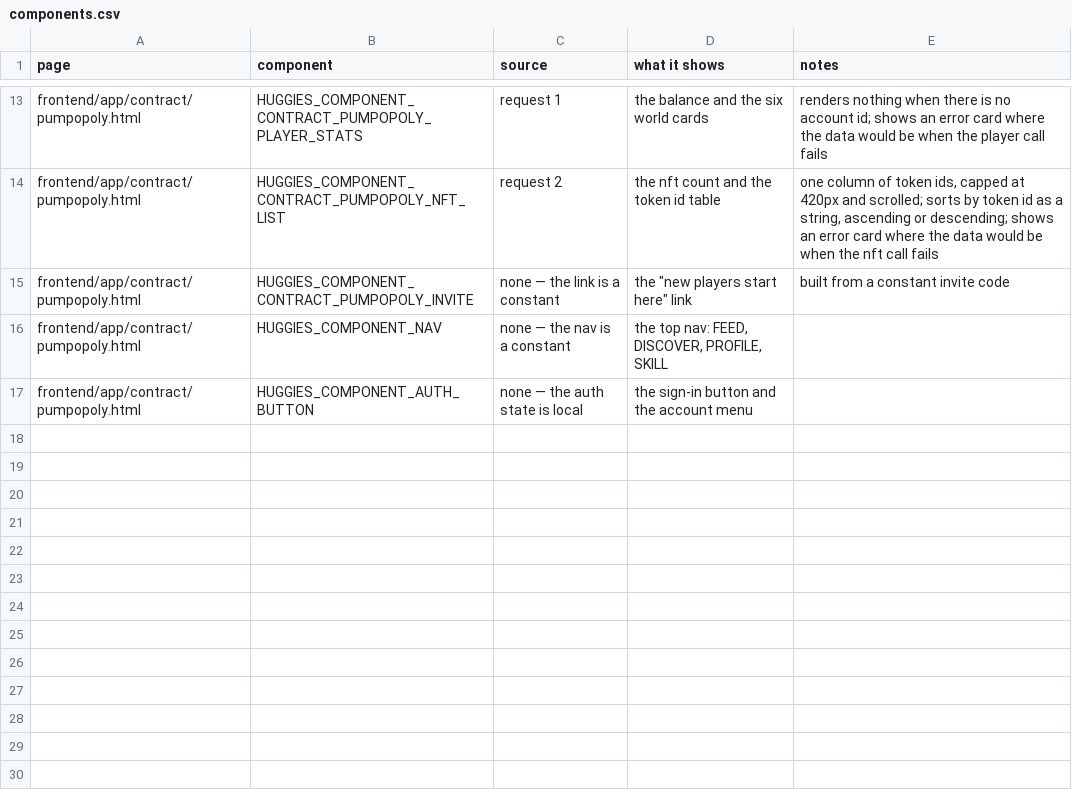
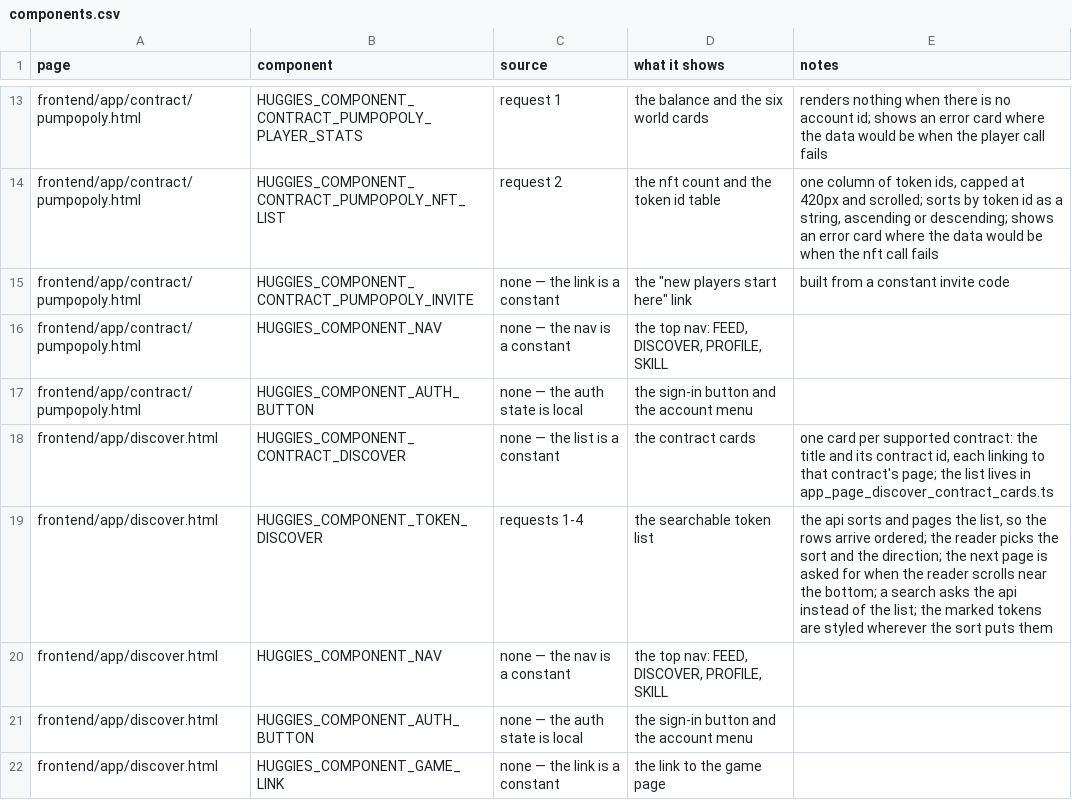
Before and after one commit to huggiesdotnear/huggies-rex-engine, a CSV file: DOCS/PAGES/components.csv, drawn as a sheet; only a part is shown, gaps mark what is left out.

Commit message:
discover: page the token list on the server, cache the icons first
the discover page downloaded every indexed token (~7,400) in one
call, cached it in indexeddb for five minutes, and sorted the copy in
javascript. that was stale (the cached rows carry volume, market cap,
price and holders, and all four move), large (~733KB a visit) and
wasteful — the api sorts and paginates natively.

now:
  * one page at a time, sorted and paged by the api. the list is
    always current, and a visit costs one small request.
  * the icons are read from the durable cache first and only the
    misses are fetched, so a warm cache makes no icon request at all.
  * the ttl token-list cache is gone.

the shared indexeddb mechanics move to lib/ts/indexed_db_store.ts, so
the token cache and the list cache no longer carry their own copies.

the page follows the one-loader pattern: lib/ts/app_page_discover.ts
is the only file that fetches, and the component reads the store.

the spec files follow: frontend.app.discover.md holds the layout,
components.csv and requests.csv hold what is on the page and what it
requests.

```diff
--- a/DOCS/PAGES/components.csv
+++ b/DOCS/PAGES/components.csv
@@ -17 +17,6 @@ frontend/app/contract/pumpopoly.html,HUGGIES_COMPONENT_NAV,none — the nav is a
 frontend/app/contract/pumpopoly.html,HUGGIES_COMPONENT_AUTH_BUTTON,none — the auth state is local,the sign-in button and the account menu,
+frontend/app/discover.html,HUGGIES_COMPONENT_CONTRACT_DISCOVER,none — the list is a constant,the contract cards,"one card per supported contract: the title and its contract id, each linking to that contract's page; the list lives in app_page_discover_contract_cards.ts"
+frontend/app/discover.html,HUGGIES_COMPONENT_TOKEN_DISCOVER,requests 1-4,the searchable token list,"the api sorts and pages the list, so the rows arrive ordered; the reader picks the sort and the direction; the next page is asked for when the reader scrolls near the bottom; a search asks the api instead of the list; the marked tokens are styled wherever the sort puts them"
+frontend/app/discover.html,HUGGIES_COMPONENT_NAV,none — the nav is a constant,"the top nav: FEED, DISCOVER, PROFILE, SKILL",
+frontend/app/discover.html,HUGGIES_COMPONENT_AUTH_BUTTON,none — the auth state is local,the sign-in button and the account menu,
+frontend/app/discover.html,HUGGIES_COMPONENT_GAME_LINK,none — the link is a constant,the link to the game page,
```
Also changed, not shown: DOCS/PAGES/requests.csv, 13 other files.
